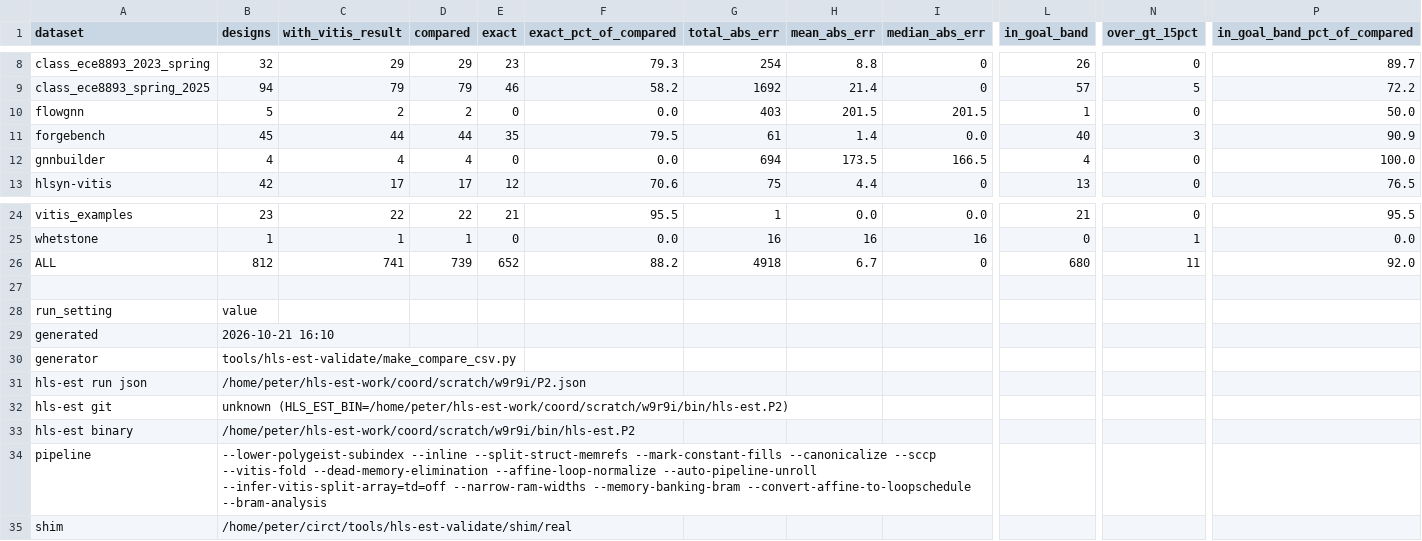
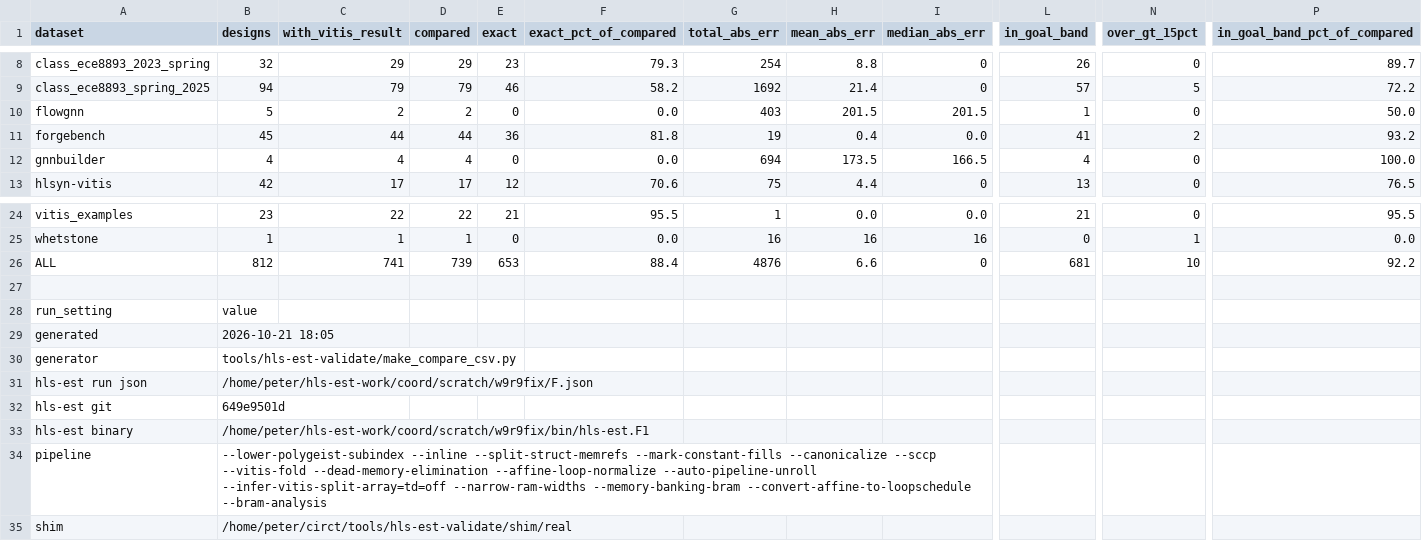
Before and after one commit to akaushikyu/circt, a CSV file: tools/hls-est-validate/results/comparison-summary.csv, drawn as a sheet; only a part is shown, gaps mark what is left out; the diff names each change by its address in the sheet, - before the commit and + after, or states it on an @@ line.

```diff
--- a/tools/hls-est-validate/results/comparison-summary.csv
+++ b/tools/hls-est-validate/results/comparison-summary.csv
-E11 (exact): 35
+E11 (exact): 36
-F11 (exact_pct_of_compared): 79.5
+F11 (exact_pct_of_compared): 81.8
-G11 (total_abs_err): 61
+G11 (total_abs_err): 19
-H11 (mean_abs_err): 1.4
+H11 (mean_abs_err): 0.4
-L11 (in_goal_band): 40
+L11 (in_goal_band): 41
-N11 (over_gt_15pct): 3
+N11 (over_gt_15pct): 2
-P11 (in_goal_band_pct_of_compared): 90.9
+P11 (in_goal_band_pct_of_compared): 93.2
-E26 (exact): 652
+E26 (exact): 653
-F26 (exact_pct_of_compared): 88.2
+F26 (exact_pct_of_compared): 88.4
-G26 (total_abs_err): 4918
+G26 (total_abs_err): 4876
-H26 (mean_abs_err): 6.7
+H26 (mean_abs_err): 6.6
-L26 (in_goal_band): 680
+L26 (in_goal_band): 681
-N26 (over_gt_15pct): 11
+N26 (over_gt_15pct): 10
-P26 (in_goal_band_pct_of_compared): 92.0
+P26 (in_goal_band_pct_of_compared): 92.2
-B29 (designs): 2026-10-21 16:10
+B29 (designs): 2026-10-21 18:05
-B31 (designs): /home/peter/hls-est-work/coord/scratch/w9r9i/P2.json
+B31 (designs): /home/peter/hls-est-work/coord/scratch/w9r9fix/F.json
-B32 (designs): unknown (HLS_EST_BIN=/home/peter/hls-est-work/coord/scratch/w9r9i/bin/hls-est.P2)
+B32 (designs): 649e9501d
-B33 (designs): /home/peter/hls-est-work/coord/scratch/w9r9i/bin/hls-est.P2
+B33 (designs): /home/peter/hls-est-work/coord/scratch/w9r9fix/bin/hls-est.F1
```
Also changed, not shown: tools/hls-est-validate/results/comparison.csv, 19 other files.
